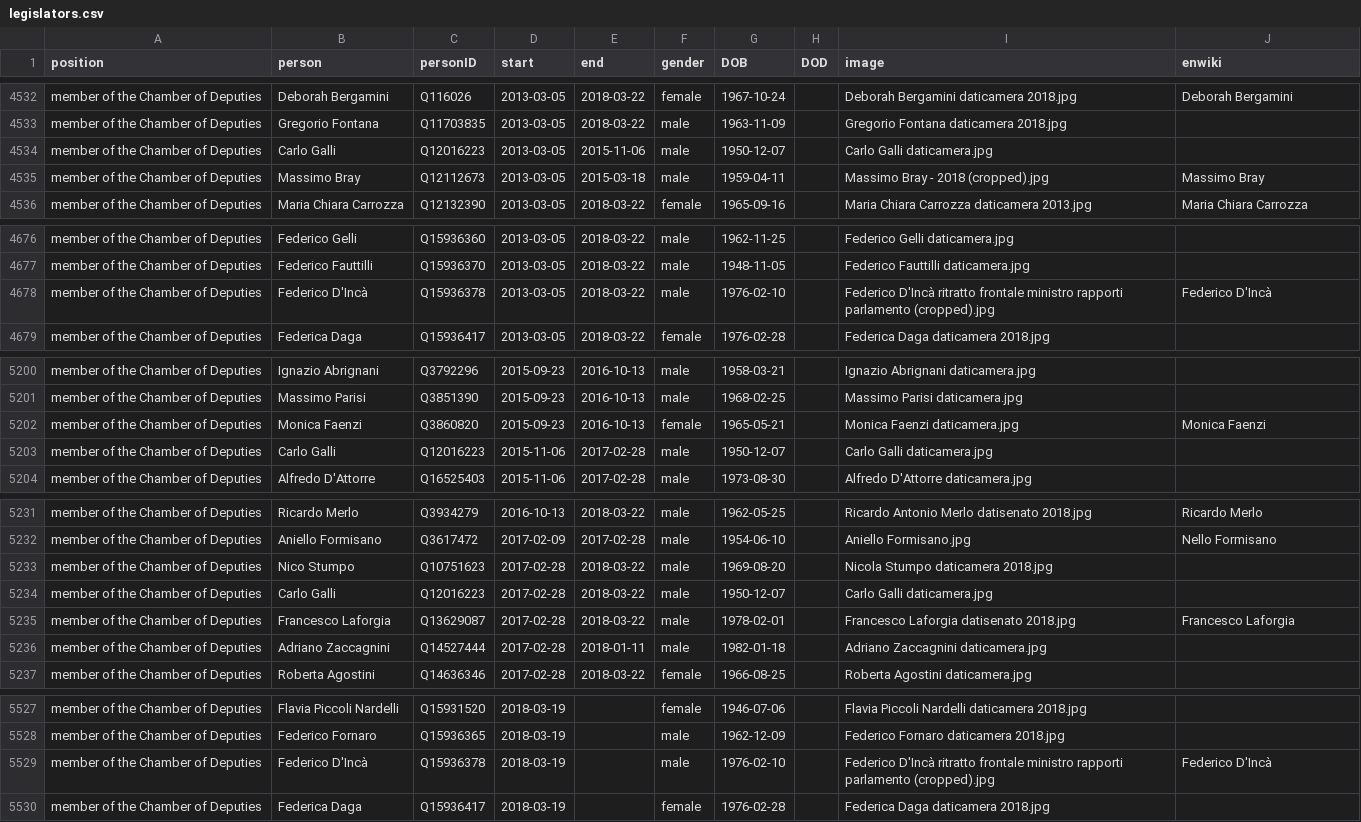
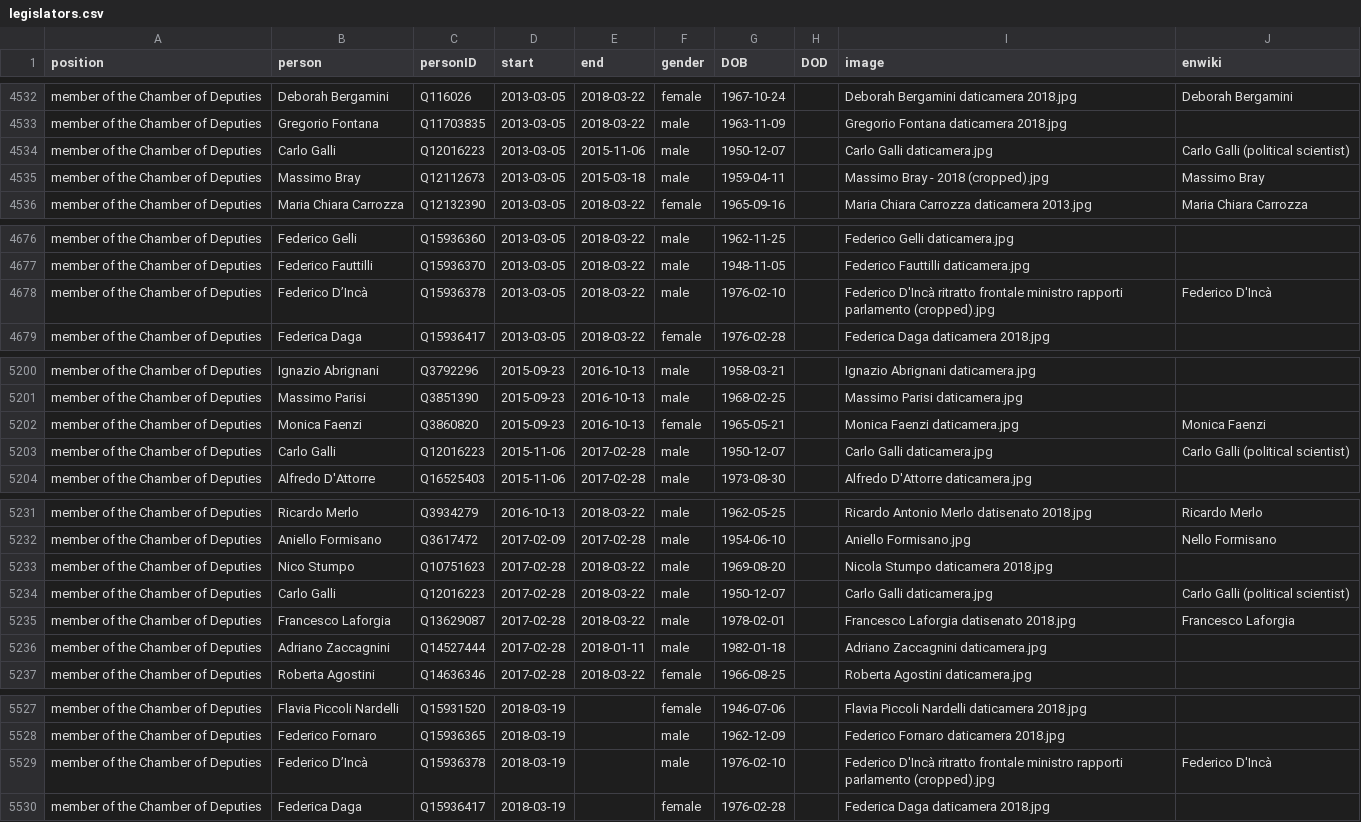
Before and after one commit to every-politician-scrapers/italy-ministers, a CSV file: html/legislators.csv, drawn as a sheet; only a part is shown, gaps mark what is left out; the diff covers the shown part only.

```diff
--- a/html/legislators.csv
+++ b/html/legislators.csv
@@ -4533,3 +4533,3 @@ member of the Chamber of Deputies,Deborah Bergamini,Q116026,2013-03-05,2018-03-2
 member of the Chamber of Deputies,Gregorio Fontana,Q11703835,2013-03-05,2018-03-22,male,1963-11-09,,Gregorio Fontana daticamera 2018.jpg,
-member of the Chamber of Deputies,Carlo Galli,Q12016223,2013-03-05,2015-11-06,male,1950-12-07,,Carlo Galli daticamera.jpg,
+member of the Chamber of Deputies,Carlo Galli,Q12016223,2013-03-05,2015-11-06,male,1950-12-07,,Carlo Galli daticamera.jpg,Carlo Galli (political scientist)
 member of the Chamber of Deputies,Massimo Bray,Q12112673,2013-03-05,2015-03-18,male,1959-04-11,,Massimo Bray - 2018 (cropped).jpg,Massimo Bray
@@ -4677,3 +4677,3 @@ member of the Chamber of Deputies,Federico Gelli,Q15936360,2013-03-05,2018-03-22
 member of the Chamber of Deputies,Federico Fauttilli,Q15936370,2013-03-05,2018-03-22,male,1948-11-05,,Federico Fauttilli daticamera.jpg,
-member of the Chamber of Deputies,Federico D'Incà,Q15936378,2013-03-05,2018-03-22,male,1976-02-10,,Federico D'Incà ritratto frontale ministro rapporti parlamento (cropped).jpg,Federico D'Incà
+member of the Chamber of Deputies,Federico D’Incà,Q15936378,2013-03-05,2018-03-22,male,1976-02-10,,Federico D'Incà ritratto frontale ministro rapporti parlamento (cropped).jpg,Federico D'Incà
 member of the Chamber of Deputies,Federica Daga,Q15936417,2013-03-05,2018-03-22,female,1976-02-28,,Federica Daga daticamera 2018.jpg,
@@ -5202,3 +5202,3 @@ member of the Chamber of Deputies,Massimo Parisi,Q3851390,2015-09-23,2016-10-13,
 member of the Chamber of Deputies,Monica Faenzi,Q3860820,2015-09-23,2016-10-13,female,1965-05-21,,Monica Faenzi daticamera.jpg,Monica Faenzi
-member of the Chamber of Deputies,Carlo Galli,Q12016223,2015-11-06,2017-02-28,male,1950-12-07,,Carlo Galli daticamera.jpg,
+member of the Chamber of Deputies,Carlo Galli,Q12016223,2015-11-06,2017-02-28,male,1950-12-07,,Carlo Galli daticamera.jpg,Carlo Galli (political scientist)
 member of the Chamber of Deputies,Alfredo D'Attorre,Q16525403,2015-11-06,2017-02-28,male,1973-08-30,,Alfredo D'Attorre daticamera.jpg,
@@ -5233,3 +5233,3 @@ member of the Chamber of Deputies,Aniello Formisano,Q3617472,2017-02-09,2017-02-
 member of the Chamber of Deputies,Nico Stumpo,Q10751623,2017-02-28,2018-03-22,male,1969-08-20,,Nicola Stumpo daticamera 2018.jpg,
-member of the Chamber of Deputies,Carlo Galli,Q12016223,2017-02-28,2018-03-22,male,1950-12-07,,Carlo Galli daticamera.jpg,
+member of the Chamber of Deputies,Carlo Galli,Q12016223,2017-02-28,2018-03-22,male,1950-12-07,,Carlo Galli daticamera.jpg,Carlo Galli (political scientist)
 member of the Chamber of Deputies,Francesco Laforgia,Q13629087,2017-02-28,2018-03-22,male,1978-02-01,,Francesco Laforgia datisenato 2018.jpg,Francesco Laforgia
@@ -5528,3 +5528,3 @@ member of the Chamber of Deputies,Flavia Piccoli Nardelli,Q15931520,2018-03-19,,
 member of the Chamber of Deputies,Federico Fornaro,Q15936365,2018-03-19,,male,1962-12-09,,Federico Fornaro daticamera 2018.jpg,
-member of the Chamber of Deputies,Federico D'Incà,Q15936378,2018-03-19,,male,1976-02-10,,Federico D'Incà ritratto frontale ministro rapporti parlamento (cropped).jpg,Federico D'Incà
+member of the Chamber of Deputies,Federico D’Incà,Q15936378,2018-03-19,,male,1976-02-10,,Federico D'Incà ritratto frontale ministro rapporti parlamento (cropped).jpg,Federico D'Incà
 member of the Chamber of Deputies,Federica Daga,Q15936417,2018-03-19,,female,1976-02-28,,Federica Daga daticamera 2018.jpg,
```
Also changed, not shown: 1 edited cell elsewhere in this file, html/current.csv, html/holders21.csv, 1 other file.
